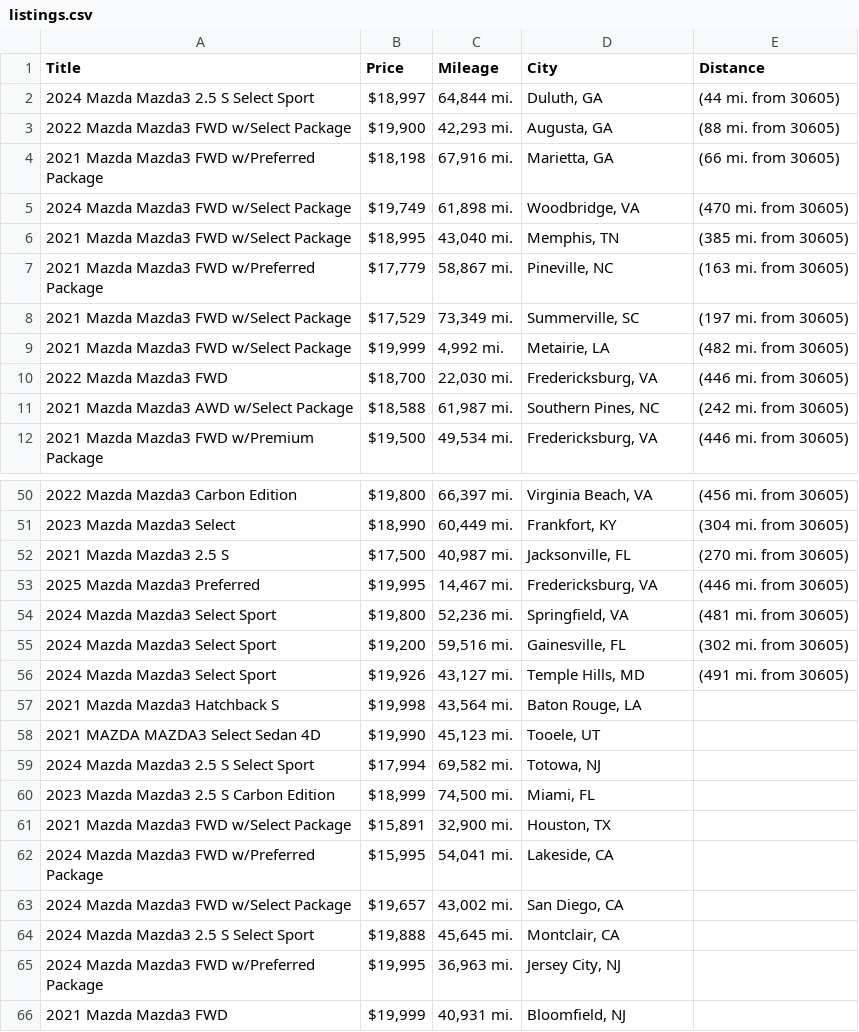
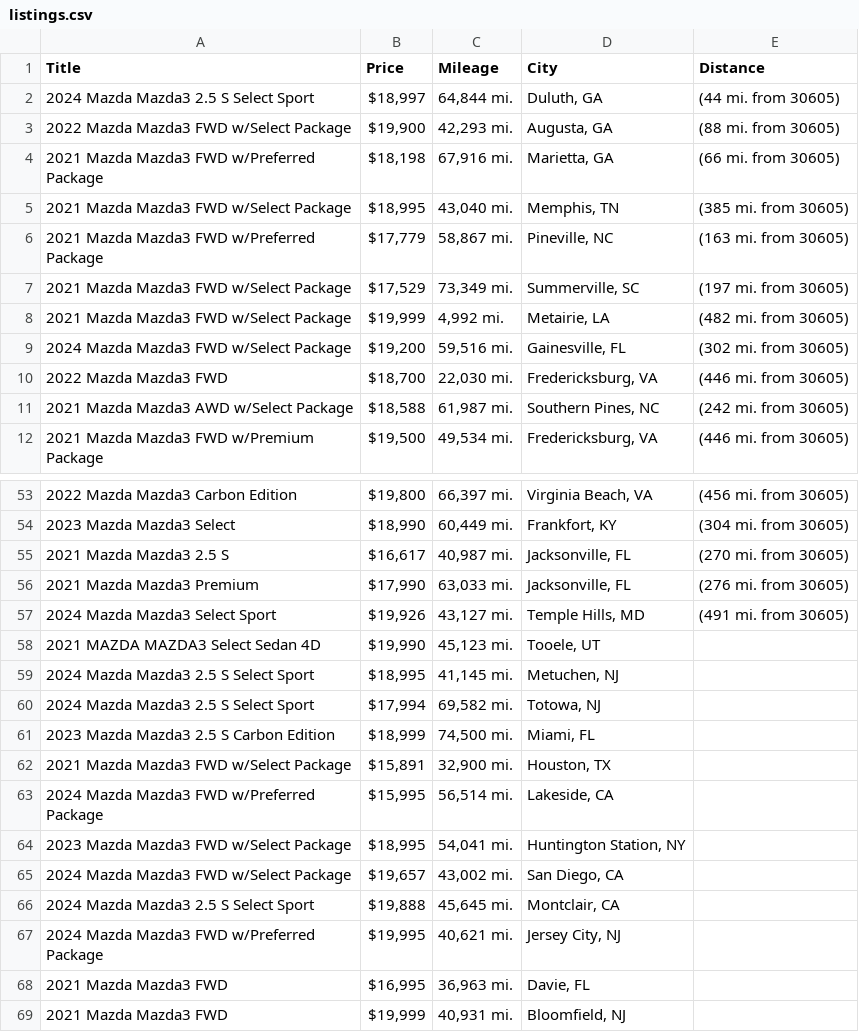
Before and after one commit to jwd0526/go-practice, a CSV file: listings.csv, drawn as a sheet; only a part is shown, gaps mark what is left out; the diff covers the shown part only.

```diff
--- a/listings.csv
+++ b/listings.csv
@@ -4,3 +4,2 @@ Title,Price,Mileage,City,Distance
 2021 Mazda Mazda3 FWD w/Preferred Package,"$18,198","67,916 mi.","Marietta, GA",(66 mi. from 30605)
-2024 Mazda Mazda3 FWD w/Select Package,"$19,749","61,898 mi.","Woodbridge, VA",(470 mi. from 30605)
 2021 Mazda Mazda3 FWD w/Select Package,"$18,995","43,040 mi.","Memphis, TN",(385 mi. from 30605)
@@ -9,2 +8,3 @@ Title,Price,Mileage,City,Distance
 2021 Mazda Mazda3 FWD w/Select Package,"$19,999","4,992 mi.","Metairie, LA",(482 mi. from 30605)
+2024 Mazda Mazda3 FWD w/Select Package,"$19,200","59,516 mi.","Gainesville, FL",(302 mi. from 30605)
 2022 Mazda Mazda3 FWD,"$18,700","22,030 mi.","Fredericksburg, VA",(446 mi. from 30605)
@@ -51,9 +54,7 @@ Title,Price,Mileage,City,Distance
 2023 Mazda Mazda3 Select,"$18,990","60,449 mi.","Frankfort, KY",(304 mi. from 30605)
-2021 Mazda Mazda3 2.5 S,"$17,500","40,987 mi.","Jacksonville, FL",(270 mi. from 30605)
-2025 Mazda Mazda3 Preferred,"$19,995","14,467 mi.","Fredericksburg, VA",(446 mi. from 30605)
-2024 Mazda Mazda3 Select Sport,"$19,800","52,236 mi.","Springfield, VA",(481 mi. from 30605)
-2024 Mazda Mazda3 Select Sport,"$19,200","59,516 mi.","Gainesville, FL",(302 mi. from 30605)
+2021 Mazda Mazda3 2.5 S,"$16,617","40,987 mi.","Jacksonville, FL",(270 mi. from 30605)
+2021 Mazda Mazda3 Premium,"$17,990","63,033 mi.","Jacksonville, FL",(276 mi. from 30605)
 2024 Mazda Mazda3 Select Sport,"$19,926","43,127 mi.","Temple Hills, MD",(491 mi. from 30605)
-2021 Mazda Mazda3 Hatchback S,"$19,998","43,564 mi.","Baton Rouge, LA",
 2021 MAZDA MAZDA3 Select Sedan 4D,"$19,990","45,123 mi.","Tooele, UT",
+2024 Mazda Mazda3 2.5 S Select Sport,"$18,995","41,145 mi.","Metuchen, NJ",
 2024 Mazda Mazda3 2.5 S Select Sport,"$17,994","69,582 mi.","Totowa, NJ",
@@ -61,6 +62,8 @@ Title,Price,Mileage,City,Distance
 2021 Mazda Mazda3 FWD w/Select Package,"$15,891","32,900 mi.","Houston, TX",
-2024 Mazda Mazda3 FWD w/Preferred Package,"$15,995","54,041 mi.","Lakeside, CA",
+2024 Mazda Mazda3 FWD w/Preferred Package,"$15,995","56,514 mi.","Lakeside, CA",
+2023 Mazda Mazda3 FWD w/Select Package,"$18,995","54,041 mi.","Huntington Station, NY",
 2024 Mazda Mazda3 FWD w/Select Package,"$19,657","43,002 mi.","San Diego, CA",
 2024 Mazda Mazda3 2.5 S Select Sport,"$19,888","45,645 mi.","Montclair, CA",
-2024 Mazda Mazda3 FWD w/Preferred Package,"$19,995","36,963 mi.","Jersey City, NJ",
+2024 Mazda Mazda3 FWD w/Preferred Package,"$19,995","40,621 mi.","Jersey City, NJ",
+2021 Mazda Mazda3 FWD,"$16,995","36,963 mi.","Davie, FL",
 2021 Mazda Mazda3 FWD,"$19,999","40,931 mi.","Bloomfield, NJ",
```
Also changed, not shown: 5 added rows, 4 removed rows and 1 edited cell elsewhere in this file, 1 other file.
